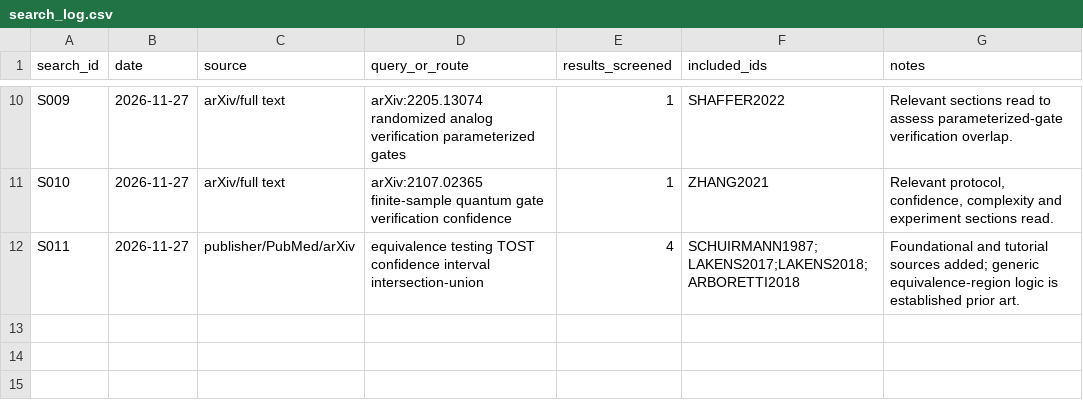
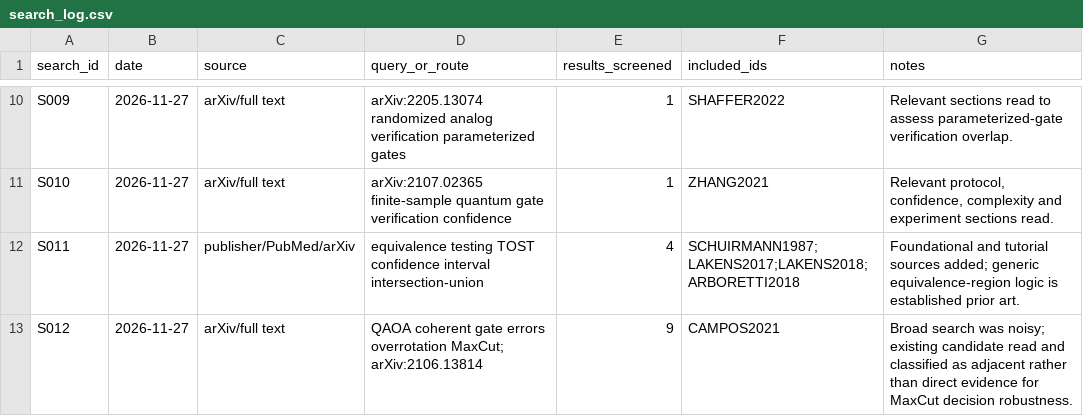
Before and after one commit to Raina-ya/decision-relevant-rzz-certification, a CSV file: docs/literature/search_log.csv, drawn as a sheet; only a part is shown, gaps mark what is left out.

```diff
--- a/docs/literature/search_log.csv
+++ b/docs/literature/search_log.csv
@@ -12 +12,2 @@ S010,2026-11-27,arXiv/full text,"arXiv:2107.02365 finite-sample quantum gate ver
 S011,2026-11-27,publisher/PubMed/arXiv,"equivalence testing TOST confidence interval intersection-union",4,"SCHUIRMANN1987;LAKENS2017;LAKENS2018;ARBORETTI2018","Foundational and tutorial sources added; generic equivalence-region logic is established prior art."
+S012,2026-11-27,arXiv/full text,"QAOA coherent gate errors overrotation MaxCut; arXiv:2106.13814",9,CAMPOS2021,"Broad search was noisy; existing candidate read and classified as adjacent rather than direct evidence for MaxCut decision robustness."
```
Also changed, not shown: docs/literature/library.csv, docs/literature/method_matrix.csv, 2 other files.
